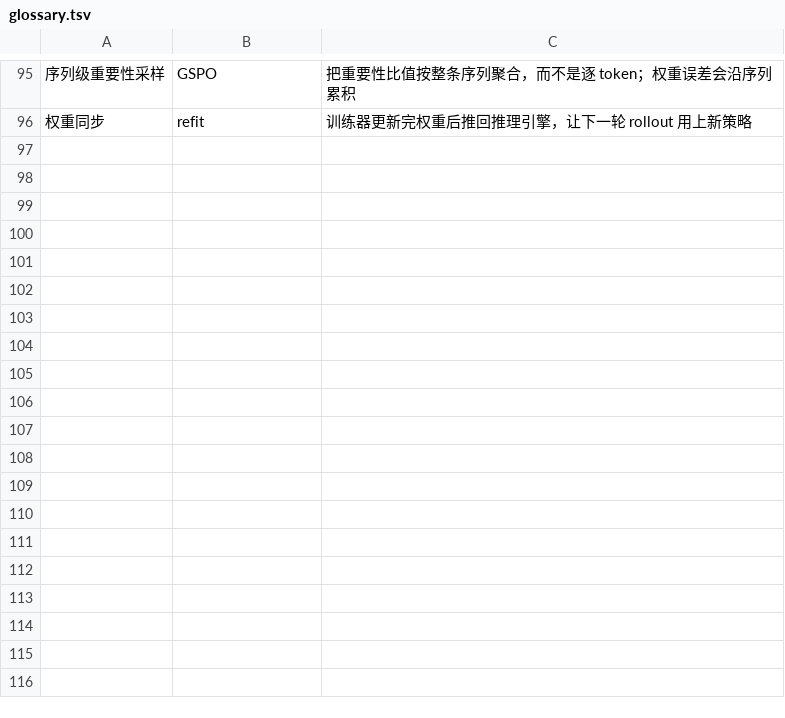
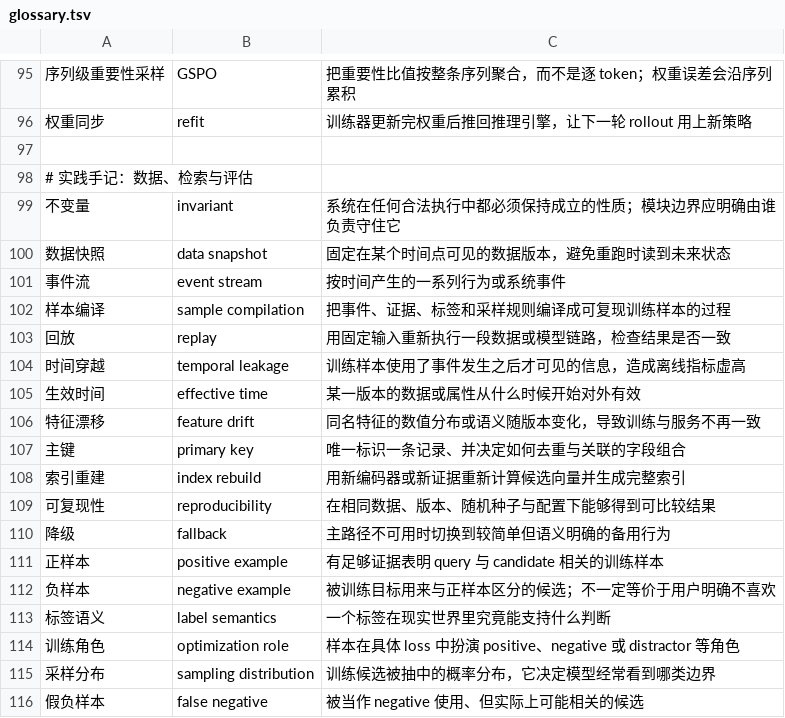
Before and after one commit to tianyi-zhang-02/cooking-agi, a TSV file: site/glossary.tsv, drawn as a sheet; only a part is shown, gaps mark what is left out; the diff covers the shown part only.

```diff
--- a/site/glossary.tsv
+++ b/site/glossary.tsv
@@ -96 +96,21 @@
 权重同步	refit	训练器更新完权重后推回推理引擎，让下一轮 rollout 用上新策略
+
+# 实践手记：数据、检索与评估
+不变量	invariant	系统在任何合法执行中都必须保持成立的性质；模块边界应明确由谁负责守住它
+数据快照	data snapshot	固定在某个时间点可见的数据版本，避免重跑时读到未来状态
+事件流	event stream	按时间产生的一系列行为或系统事件
+样本编译	sample compilation	把事件、证据、标签和采样规则编译成可复现训练样本的过程
+回放	replay	用固定输入重新执行一段数据或模型链路，检查结果是否一致
+时间穿越	temporal leakage	训练样本使用了事件发生之后才可见的信息，造成离线指标虚高
+生效时间	effective time	某一版本的数据或属性从什么时候开始对外有效
+特征漂移	feature drift	同名特征的数值分布或语义随版本变化，导致训练与服务不再一致
+主键	primary key	唯一标识一条记录、并决定如何去重与关联的字段组合
+索引重建	index rebuild	用新编码器或新证据重新计算候选向量并生成完整索引
+可复现性	reproducibility	在相同数据、版本、随机种子与配置下能够得到可比较结果
+降级	fallback	主路径不可用时切换到较简单但语义明确的备用行为
+正样本	positive example	有足够证据表明 query 与 candidate 相关的训练样本
+负样本	negative example	被训练目标用来与正样本区分的候选；不一定等价于用户明确不喜欢
+标签语义	label semantics	一个标签在现实世界里究竟能支持什么判断
+训练角色	optimization role	样本在具体 loss 中扮演 positive、negative 或 distractor 等角色
+采样分布	sampling distribution	训练候选被抽中的概率分布，它决定模型经常看到哪类边界
+假负样本	false negative	被当作 negative 使用、但实际上可能相关的候选
```
Also changed, not shown: 30 added rows elsewhere in this file, 3 other files.
